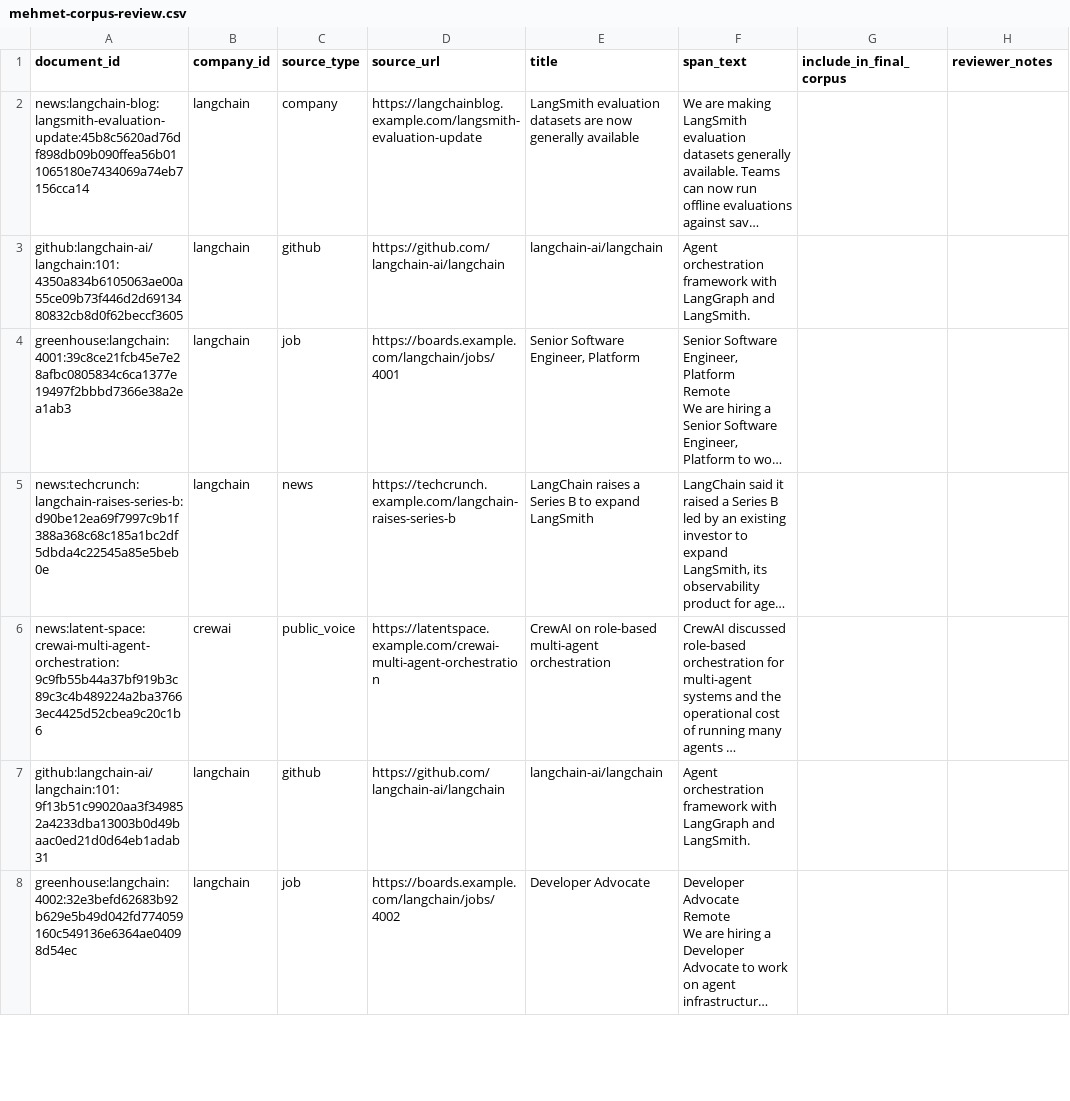
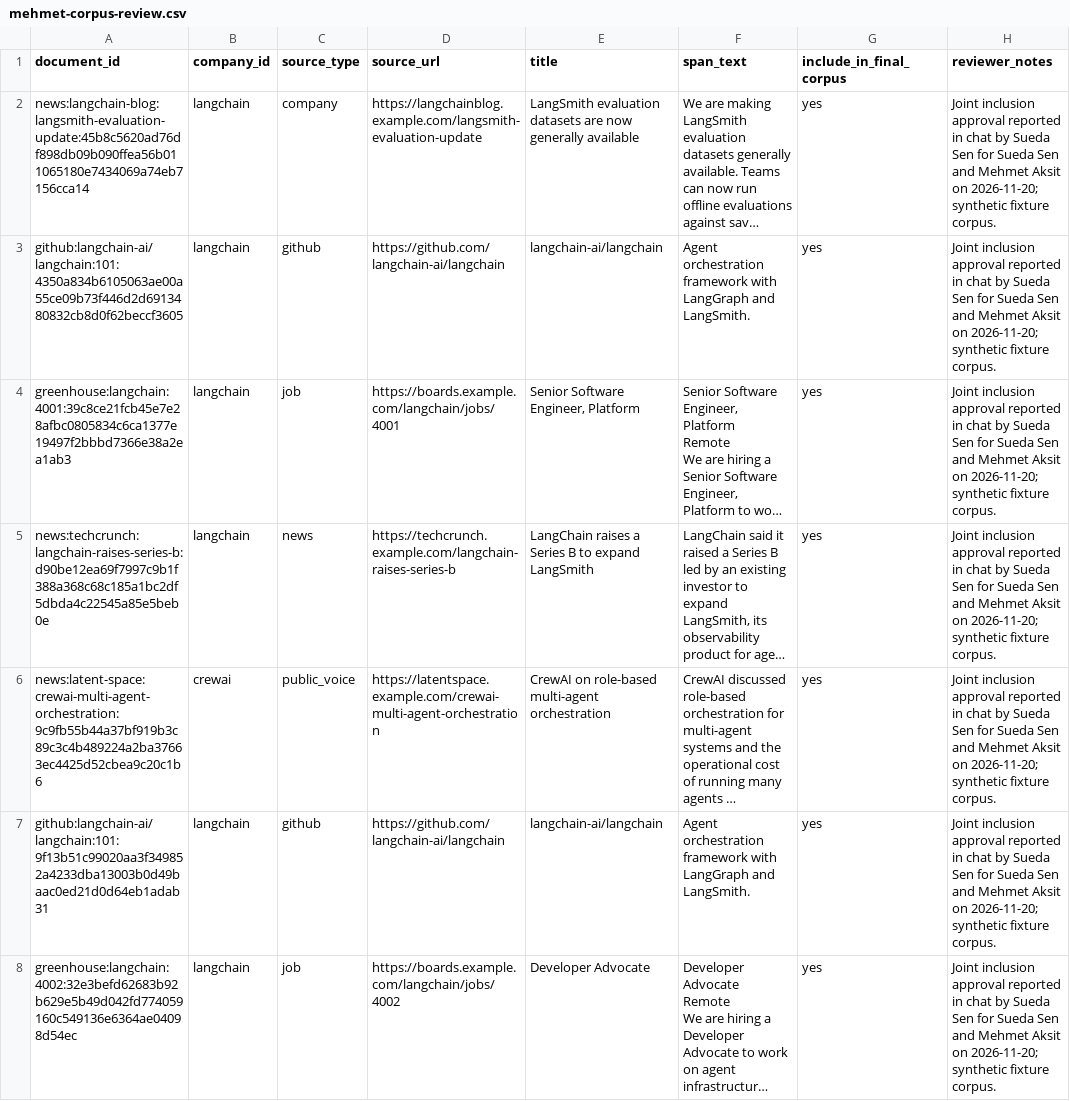
Before and after one commit to ASU-CSE-573-Group-11/trendscout-ai, a CSV file: evaluation/human-workbooks/mehmet-corpus-review.csv, drawn as a sheet; only a part is shown; long unchanged cells end in …; the diff covers the shown part only; the diff names each change by its address in the sheet, - before the commit and + after, or states it on an @@ line.

Commit message:
Finalize joint 45-document human corpus selection

```diff
--- a/evaluation/human-workbooks/mehmet-corpus-review.csv
+++ b/evaluation/human-workbooks/mehmet-corpus-review.csv
-G2:G8 (include_in_final_corpus): (empty)
+G2:G8 (include_in_final_corpus): yes
-H2:H8 (reviewer_notes): (empty)
+H2:H8 (reviewer_notes): Joint inclusion approval reported in chat by Sueda Sen for Sueda Sen and Mehmet Aksit on 2026-11-20; synthetic fixture corpus.
```
Also changed, not shown: 76 edited cells elsewhere in this file, evaluation/human-workbooks/sueda-corpus-review.csv, 6 other files.
